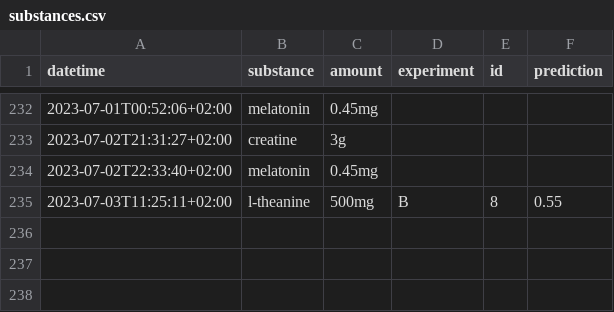
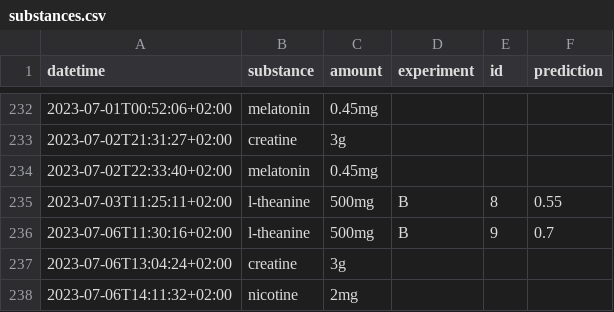
Before and after one commit to niplav/site, a CSV file: data/substances.csv, drawn as a sheet; only a part is shown, gaps mark what is left out; the diff names each change by its address in the sheet, - before the commit and + after, or states it on an @@ line.

```diff
--- a/data/substances.csv
+++ b/data/substances.csv
+row 236: 2023-07-06T11:30:16+02:00 | l-theanine | 500mg | B | 9 | 0.7
+row 237: 2023-07-06T13:04:24+02:00 | creatine | 3g
+row 238: 2023-07-06T14:11:32+02:00 | nicotine | 2mg
```
Also changed, not shown: data/masturbations.csv, 10 other files.
